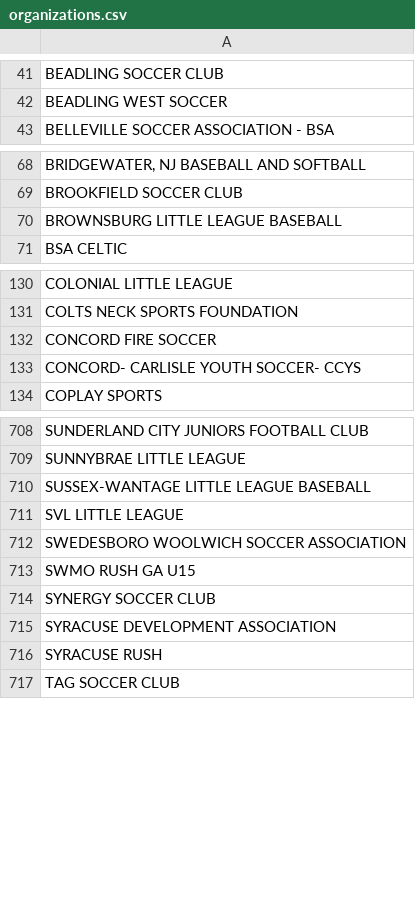
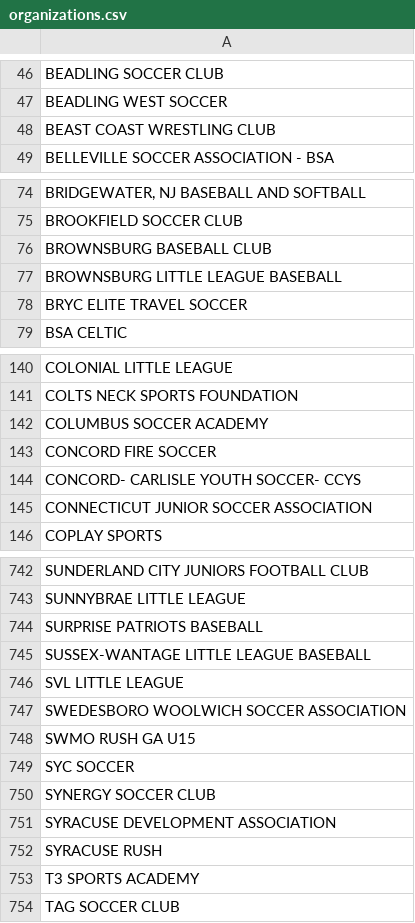
Before and after one commit to atarantino09/Kinectem, a CSV file: organizations.csv, drawn as a sheet; only a part is shown, gaps mark what is left out; the diff covers the shown part only; the diff names each change by its address in the sheet, - before the commit and + after, or states it on an @@ line.

```diff
--- a/organizations.csv
+++ b/organizations.csv
+row 48: BEAST COAST WRESTLING CLUB
+row 76: BROWNSBURG BASEBALL CLUB
+row 78: BRYC ELITE TRAVEL SOCCER
+row 142: COLUMBUS SOCCER ACADEMY
+row 145: CONNECTICUT JUNIOR SOCCER ASSOCIATION
+row 744: SURPRISE PATRIOTS BASEBALL
+row 749: SYC SOCCER
+row 753: T3 SPORTS ACADEMY
```
Also changed, not shown: 33 added rows elsewhere in this file.
